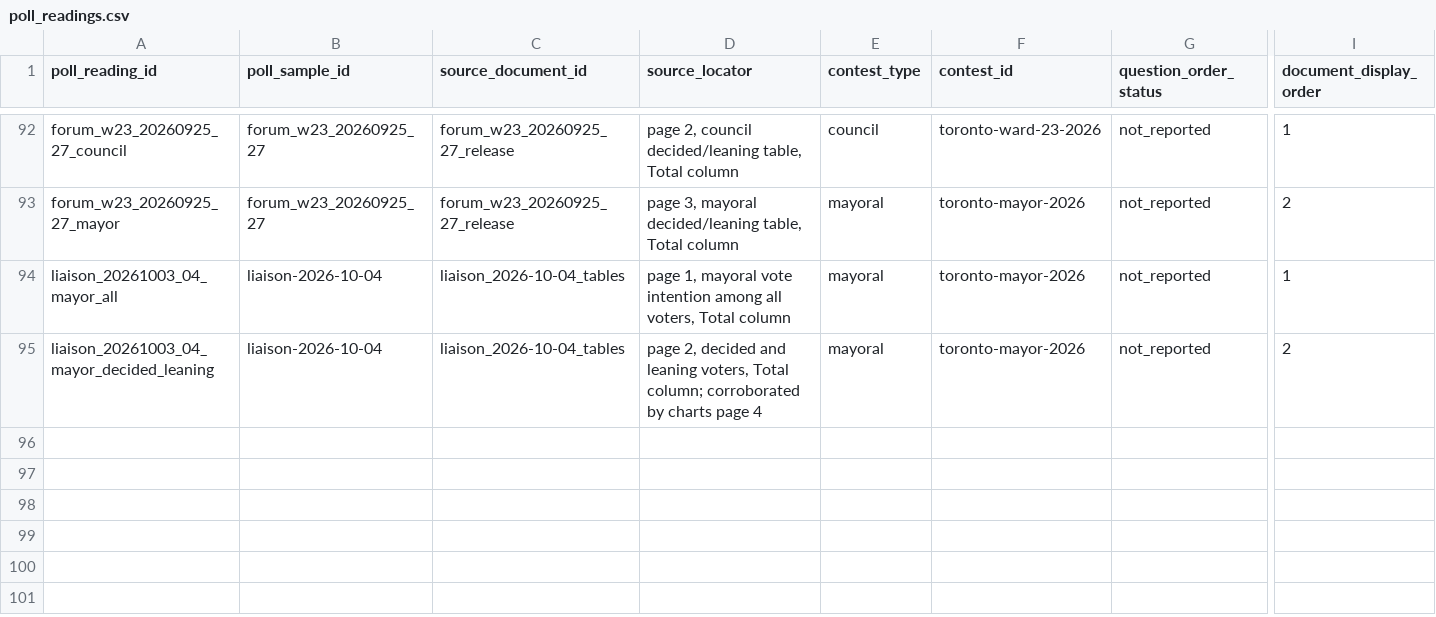
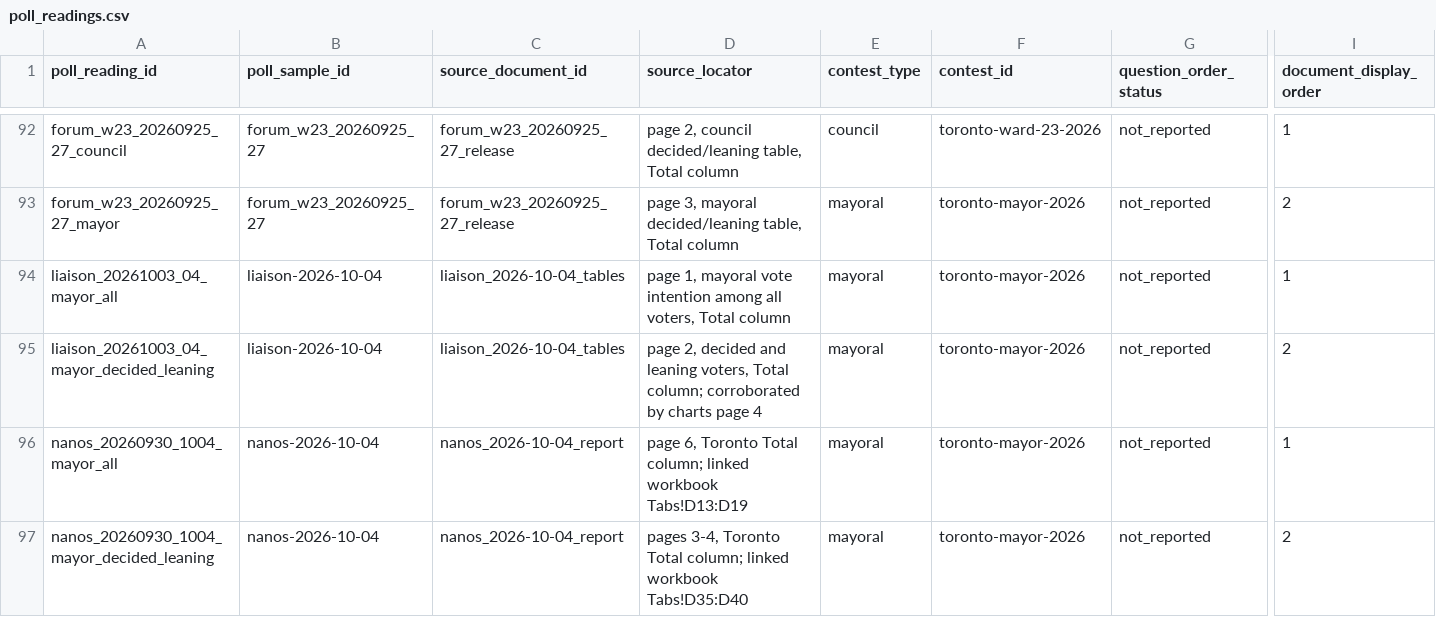
Before and after one commit to alexwolson/toronto-election-poll-tracker-data, a CSV file: data/raw/polls/poll_readings.csv, drawn as a sheet; only a part is shown, gaps mark what is left out; rows hold the shown columns only; the diff covers the shown part only; the diff names each change by its address in the sheet, - before the commit and + after, or states it on an @@ line.

Commit message:
Add Nanos October 6 mayoral poll (#32)

```diff
--- a/data/raw/polls/poll_readings.csv
+++ b/data/raw/polls/poll_readings.csv
+row 96: nanos_20260930_1004_mayor_all | nanos-2026-10-04 | nanos_2026-10-04_report | page 6, Toronto Total column; linked workbook Tabs!D13:D19 | mayoral | toronto-mayor-2026 | not_reported | 1
+row 97: nanos_20260930_1004_mayor_decided_leaning | nanos-2026-10-04 | nanos_2026-10-04_report | pages 3-4, Toronto Total column; linked workbook Tabs!D35:D40 | mayoral | toronto-mayor-2026 | not_reported | 2
```
Also changed, not shown: 5 added rows elsewhere in this file, data/raw/polls/poll_responses.csv, data/raw/polls/poll_sample_documents.csv, 9 other files.
